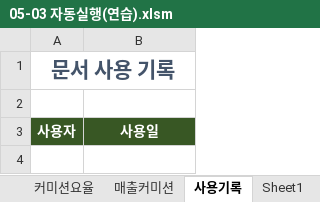
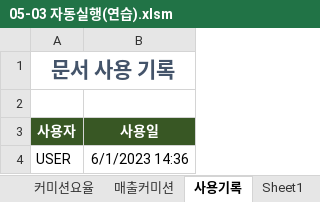
Before and after one commit to vermilion9312/clone_005_VBA, an Excel workbook: 05장/05-03 자동실행(연습).xlsm, sheet 사용기록, drawn as a sheet; values as stored, in another font and other column widths than the file's, no borders; the diff names each change by its address in the sheet, - before the commit and + after, or states it on an @@ line.

Commit message:
Update 05-03 자동실행(연습).xlsm

```diff
--- a/05장/05-03 자동실행(연습).xlsm (sheet 사용기록)
+++ b/05장/05-03 자동실행(연습).xlsm (sheet 사용기록)
+row 4: USER | 6/1/2023 14:36
```
